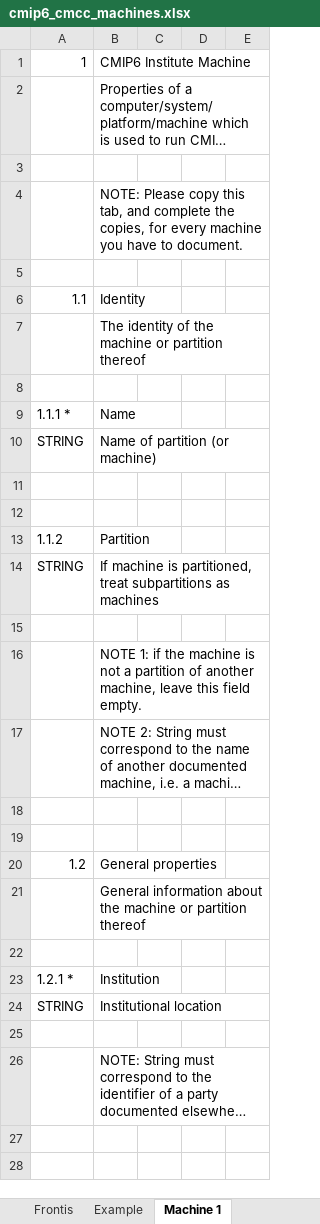
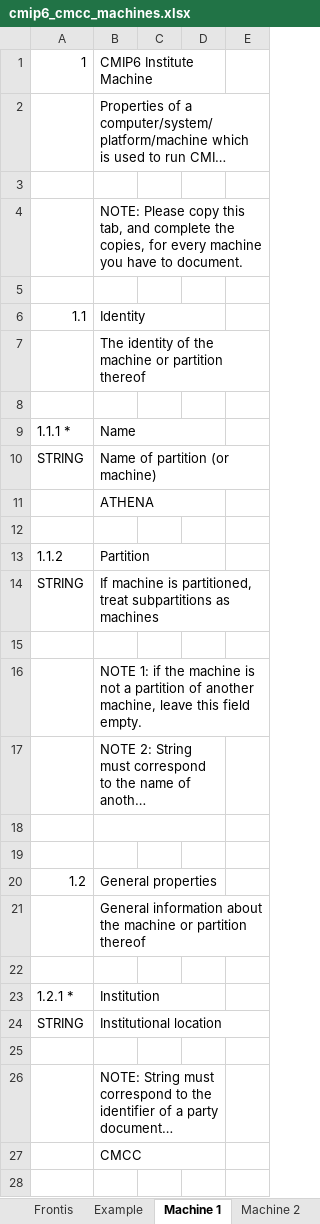
Before and after one commit to ES-DOC-INSTITUTIONAL/cmcc, an Excel workbook: cmip6/machines/cmip6_cmcc_machines.xlsx, sheet Machine 1, drawn as a sheet; only a part is shown; long unchanged cells end in …; values as stored, in another font and other column widths than the file's, no cell formats; the diff covers the shown part only; the diff names each change by its address in the sheet, - before the commit and + after, or states it on an @@ line.

Commit message:
udpate cmip6_cmcc_machines.xlsx

```diff
--- a/cmip6/machines/cmip6_cmcc_machines.xlsx (sheet Machine 1)
+++ b/cmip6/machines/cmip6_cmcc_machines.xlsx (sheet Machine 1)
+sheet tab: Machine 2
+B1:D1 merged
+B6:D6 merged
+B9:D9 merged
-B11: (empty)
+B11: ATHENA
+B11:D11 merged
+B13:D13 merged
+B17:D17 merged
+B18:D18 merged
+B20:D20 merged
+B23:D23 merged
+B26:D26 merged
-B27: (empty)
+B27: CMCC
+B27:D27 merged
```
Also changed, not shown: 7 removed rows, 46 edited cells and merged cells elsewhere in this sheet, sheet Frontis, cell formats.
